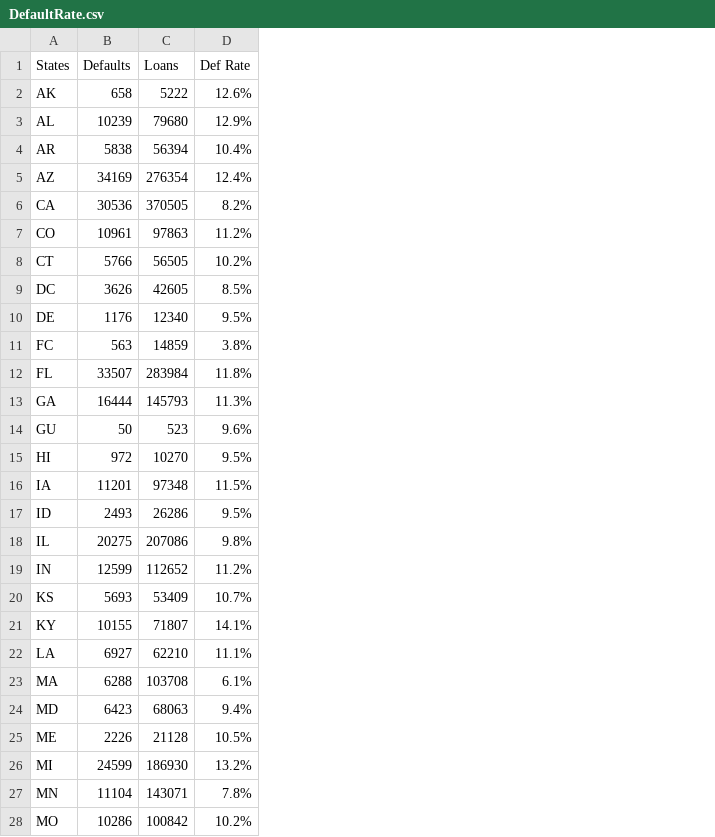
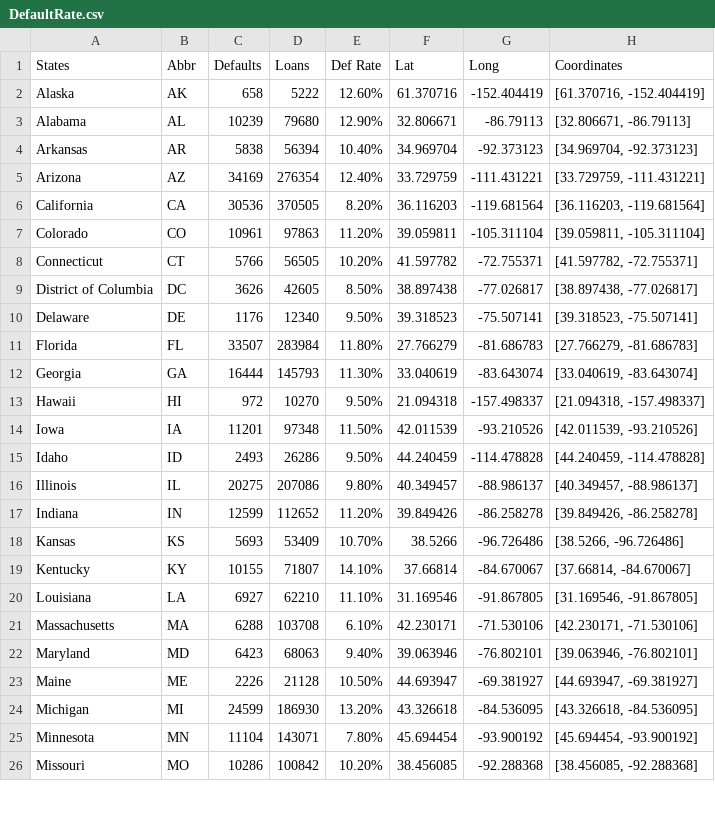
Before and after one commit to mugdha0705/Project2, a CSV file: DefaultRate.csv, drawn as a sheet; only a part is shown; removed rows and columns are numbered as before the commit, all else as after; the diff covers the shown part only; the diff names each change by its address in the sheet, - before the commit and + after, or states it on an @@ line.

Commit message:
push default rate csv

```diff
--- a/DefaultRate.csv
+++ b/DefaultRate.csv
+column A (States), rows 2-26: Alaska | Alabama | Arkansas | Arizona | California | Colorado | Connecticut | District of Columbia | Delaware | Florida | Georgia | Hawaii | Iowa | Idaho | Illinois | Indiana | Kansas | Kentucky | Louisiana | Massachusetts | Maryland | Maine | Michigan | Minnesota | Missouri
+column F (Lat), rows 2-26: 61.370716 | 32.806671 | 34.969704 | 33.729759 | 36.116203 | 39.059811 | 41.597782 | 38.897438 | 39.318523 | 27.766279 | 33.040619 | 21.094318 | 42.011539 | 44.240459 | 40.349457 | 39.849426 | 38.5266 | 37.66814 | 31.169546 | 42.230171 | 39.063946 | 44.693947 | 43.326618 | 45.694454 | 38.456085
+column G (Long), rows 2-26: -152.404419 | -86.79113 | -92.373123 | -111.431221 | -119.681564 | -105.311104 | -72.755371 | -77.026817 | -75.507141 | -81.686783 | -83.643074 | -157.498337 | -93.210526 | -114.478828 | -88.986137 | -86.258278 | -96.726486 | -84.670067 | -91.867805 | -71.530106 | -76.802101 | -69.381927 | -84.536095 | -93.900192 | -92.288368
+column H (Coordinates), rows 2-26: [61.370716, -152.404419] | [32.806671, -86.79113] | [34.969704, -92.373123] | [33.729759, -111.431221] | [36.116203, -119.681564] | [39.059811, -105.311104] | [41.597782, -72.755371] | [38.897438, -77.026817] | [39.318523, -75.507141] | [27.766279, -81.686783] | [33.040619, -83.643074] | [21.094318, -157.498337] | [42.011539, -93.210526] | [44.240459, -114.478828] | [40.349457, -88.986137] | [39.849426, -86.258278] | [38.5266, -96.726486] | [37.66814, -84.670067] | [31.169546, -91.867805] | [42.230171, -71.530106] | [39.063946, -76.802101] | [44.693947, -69.381927] | [43.326618, -84.536095] | [45.694454, -93.900192] | [38.456085, -92.288368]
-B1: States
+B1: Abbr
-E2 (Def Rate): 12.6%
+E2 (Def Rate): 12.60%
-E3 (Def Rate): 12.9%
+E3 (Def Rate): 12.90%
-E4 (Def Rate): 10.4%
+E4 (Def Rate): 10.40%
-E5 (Def Rate): 12.4%
+E5 (Def Rate): 12.40%
-E6 (Def Rate): 8.2%
+E6 (Def Rate): 8.20%
-E7 (Def Rate): 11.2%
+E7 (Def Rate): 11.20%
-E8 (Def Rate): 10.2%
+E8 (Def Rate): 10.20%
-E9 (Def Rate): 8.5%
+E9 (Def Rate): 8.50%
-E10 (Def Rate): 9.5%
+E10 (Def Rate): 9.50%
-row 11: FC | 563 | 14859 | 3.8%
-E11 (Def Rate): 11.8%
+E11 (Def Rate): 11.80%
-E12 (Def Rate): 11.3%
+E12 (Def Rate): 11.30%
-row 14: GU | 50 | 523 | 9.6%
-E13 (Def Rate): 9.5%
+E13 (Def Rate): 9.50%
-E14 (Def Rate): 11.5%
+E14 (Def Rate): 11.50%
-E15 (Def Rate): 9.5%
+E15 (Def Rate): 9.50%
-E16 (Def Rate): 9.8%
+E16 (Def Rate): 9.80%
-E17 (Def Rate): 11.2%
+E17 (Def Rate): 11.20%
-E18 (Def Rate): 10.7%
+E18 (Def Rate): 10.70%
-E19 (Def Rate): 14.1%
+E19 (Def Rate): 14.10%
-E20 (Def Rate): 11.1%
+E20 (Def Rate): 11.10%
-E21 (Def Rate): 6.1%
+E21 (Def Rate): 6.10%
-E22 (Def Rate): 9.4%
+E22 (Def Rate): 9.40%
-E23 (Def Rate): 10.5%
+E23 (Def Rate): 10.50%
-E24 (Def Rate): 13.2%
+E24 (Def Rate): 13.20%
-E25 (Def Rate): 7.8%
+E25 (Def Rate): 7.80%
-E26 (Def Rate): 10.2%
+E26 (Def Rate): 10.20%
```
Also changed, not shown: 2 removed rows and 28 edited cells elsewhere in this file.
